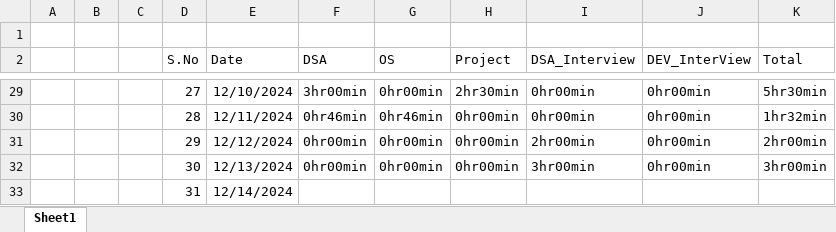
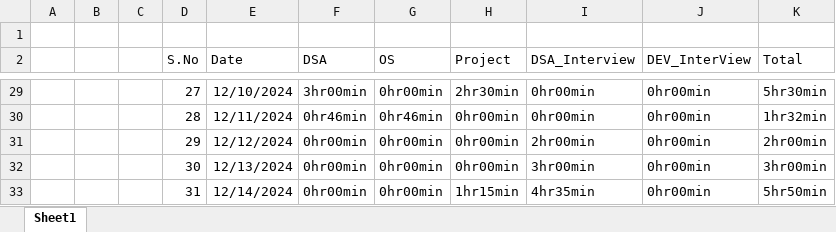
Before and after one commit to Siser-Pratap/Timeline, an Excel workbook: New Microsoft Excel Worksheet.xlsx, sheet Sheet1, drawn as a sheet; only a part is shown, gaps mark what is left out; values as stored, in another font and other column widths than the file's, no borders; removed rows and columns are numbered as before the commit, all else as after; the diff names each change by its address in the sheet, - before the commit and + after, or states it on an @@ line.

Commit message:
updated 14-12-24

```diff
--- a/New Microsoft Excel Worksheet.xlsx (sheet Sheet1)
+++ b/New Microsoft Excel Worksheet.xlsx (sheet Sheet1)
-row 33:  |  |  | 31 | 12/14/2024
+row 33:  |  |  | 31 | 12/14/2024 | 0hr00min | 0hr00min | 1hr15min | 4hr35min | 0hr00min | 5hr50min
```
